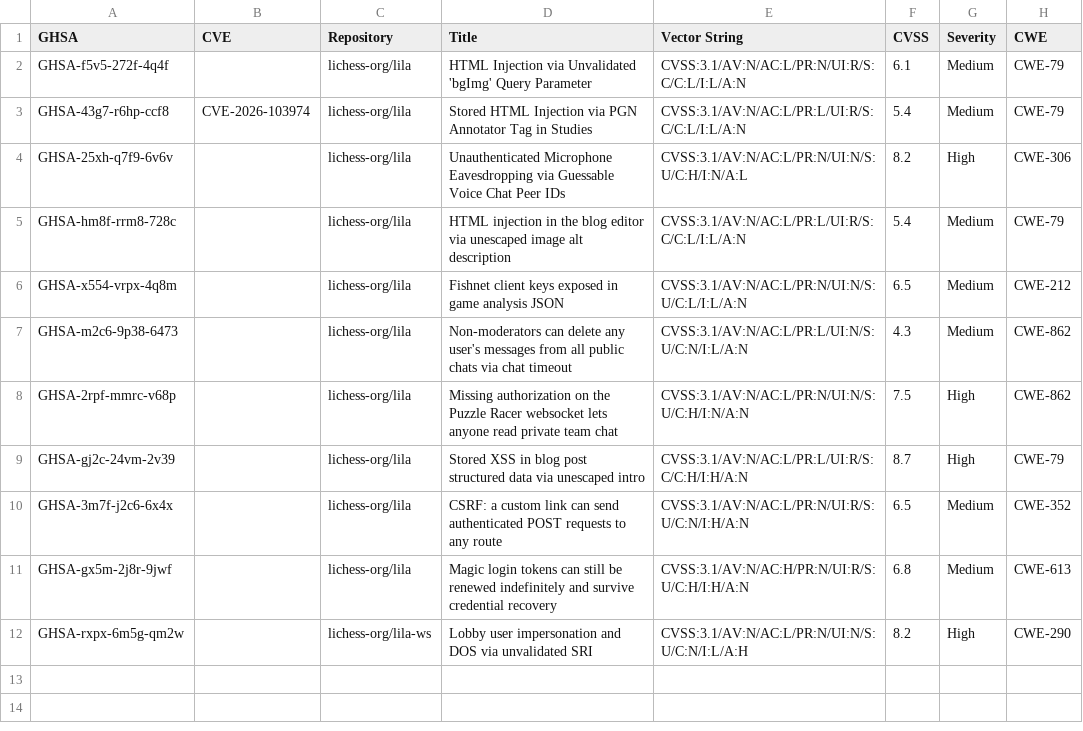
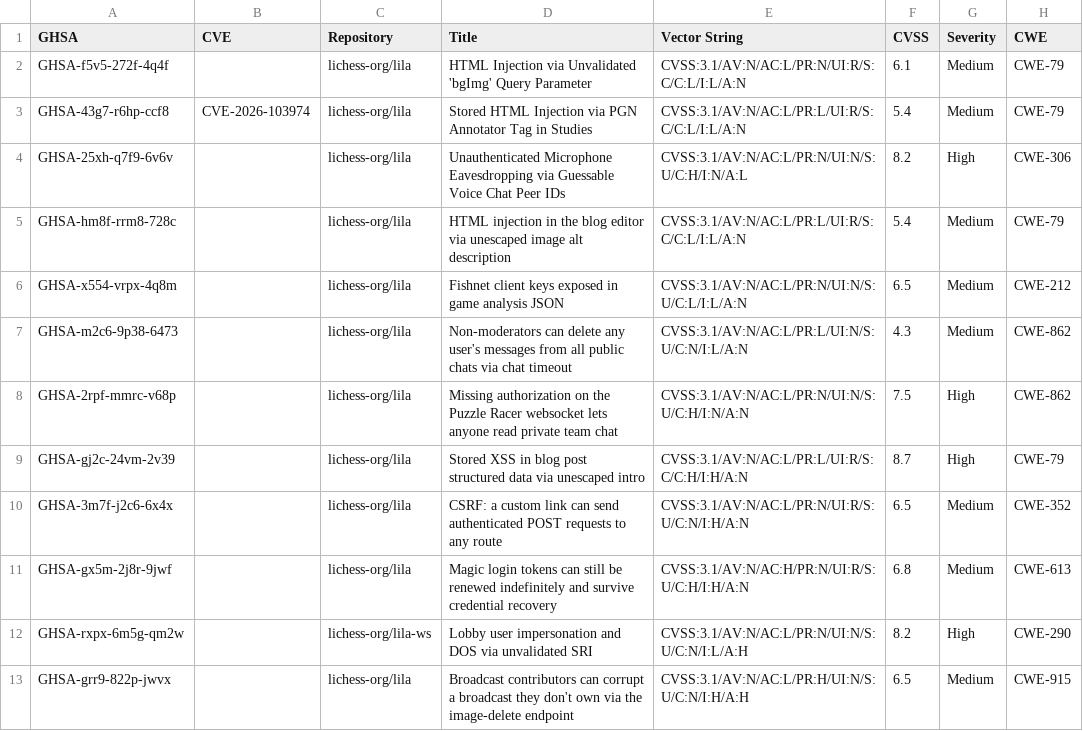
Before and after one commit to alexanderhu77/Security, a CSV file: security_advisories.csv, drawn as a sheet; the diff names each change by its address in the sheet, - before the commit and + after, or states it on an @@ line.

Commit message:
add broadcast document corruption advisory

```diff
--- a/security_advisories.csv
+++ b/security_advisories.csv
+row 13: GHSA-grr9-822p-jwvx |  | lichess-org/lila | Broadcast contributors can corrupt a broadcast they don't own via the image-delete endpoint | CVSS:3.1/AV:N/AC:L/PR:H/UI:N/S:U/C:N/I:H/A:H | 6.5 | Medium | CWE-915
```
Also changed, not shown: 1 other file.
